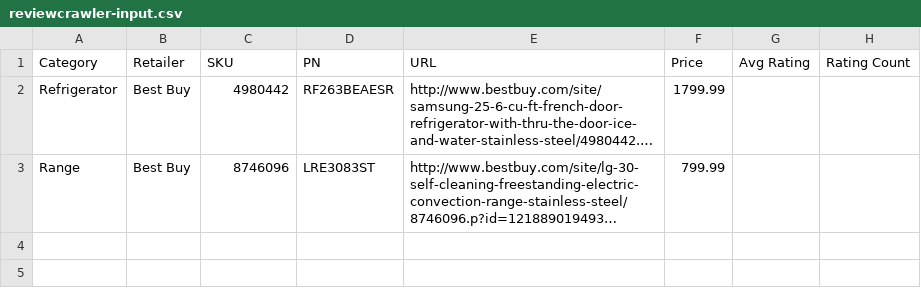
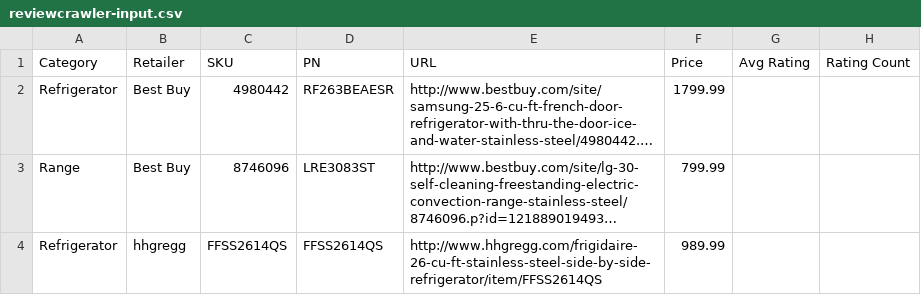
Before and after one commit to NickJ987/reviewcrawler, a CSV file: reviewcrawler-input.csv, drawn as a sheet; long unchanged cells end in …; the diff names each change by its address in the sheet, - before the commit and + after, or states it on an @@ line.

Commit message:
Fix output file, add hhgregg code

```diff
--- a/reviewcrawler-input.csv
+++ b/reviewcrawler-input.csv
+row 4: Refrigerator | hhgregg | FFSS2614QS | FFSS2614QS | http://www.hhgregg.com/frigidaire-26-cu-ft-stainless-steel-side-by-side-refrigerator/item/FFSS2614QS | 989.99
```
Also changed, not shown: 2 other files.
